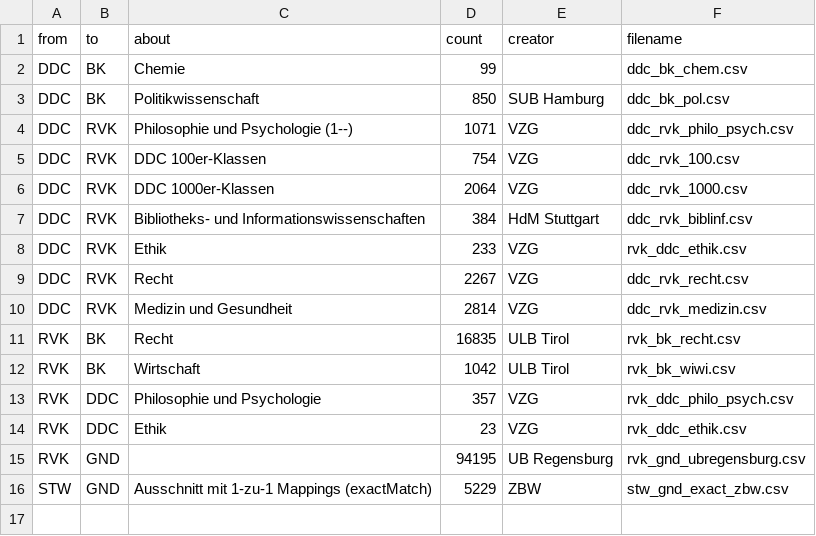
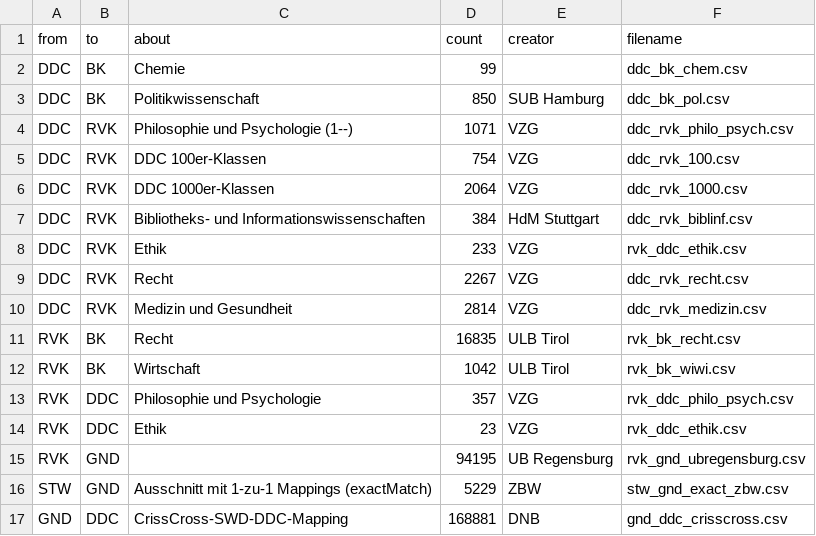
Before and after one commit to gbv/cocoda-mappings, a TSV file: csv/concordances.tsv, drawn as a sheet; the diff names each change by its address in the sheet, - before the commit and + after, or states it on an @@ line.

Commit message:
Add GND-DDC Mappings from CrissCross

```diff
--- a/csv/concordances.tsv
+++ b/csv/concordances.tsv
+row 17: GND | DDC | CrissCross-SWD-DDC-Mapping | 168881 | DNB | gnd_ddc_crisscross.csv
```
Also changed, not shown: 5 other files.
